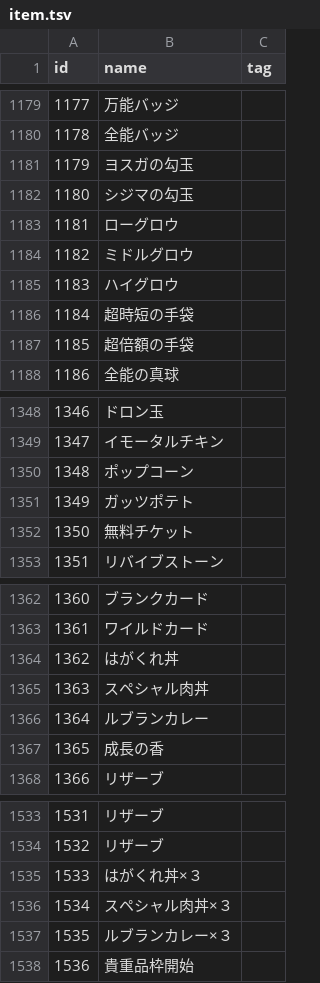
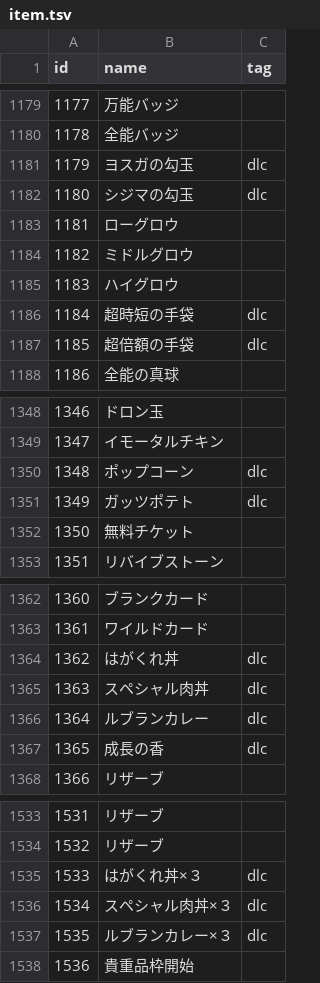
Before and after one commit to zarroboogs/pq2-ct, a TSV file: data/item.tsv, drawn as a sheet; only a part is shown, gaps mark what is left out; the diff covers the shown part only.

Commit message:
tagged some dlc related items

```diff
--- a/data/item.tsv
+++ b/data/item.tsv
@@ -1180,4 +1180,4 @@ id	name	tag
 1178	全能バッジ
-1179	ヨスガの勾玉
-1180	シジマの勾玉
+1179	ヨスガの勾玉	dlc
+1180	シジマの勾玉	dlc
 1181	ローグロウ
@@ -1185,4 +1185,4 @@ id	name	tag
 1183	ハイグロウ
-1184	超時短の手袋
-1185	超倍額の手袋
+1184	超時短の手袋	dlc
+1185	超倍額の手袋	dlc
 1186	全能の真球
@@ -1349,4 +1349,4 @@ id	name	tag
 1347	イモータルチキン
-1348	ポップコーン
-1349	ガッツポテト
+1348	ポップコーン	dlc
+1349	ガッツポテト	dlc
 1350	無料チケット
@@ -1363,6 +1363,6 @@ id	name	tag
 1361	ワイルドカード
-1362	はがくれ丼
-1363	スペシャル肉丼
-1364	ルブランカレー
-1365	成長の香
+1362	はがくれ丼	dlc
+1363	スペシャル肉丼	dlc
+1364	ルブランカレー	dlc
+1365	成長の香	dlc
 1366	リザーブ
@@ -1534,5 +1534,5 @@ id	name	tag
 1532	リザーブ
-1533	はがくれ丼×３
-1534	スペシャル肉丼×３
-1535	ルブランカレー×３
+1533	はがくれ丼×３	dlc
+1534	スペシャル肉丼×３	dlc
+1535	ルブランカレー×３	dlc
 1536	貴重品枠開始
```
Also changed, not shown: 1 edited cell elsewhere in this file.
